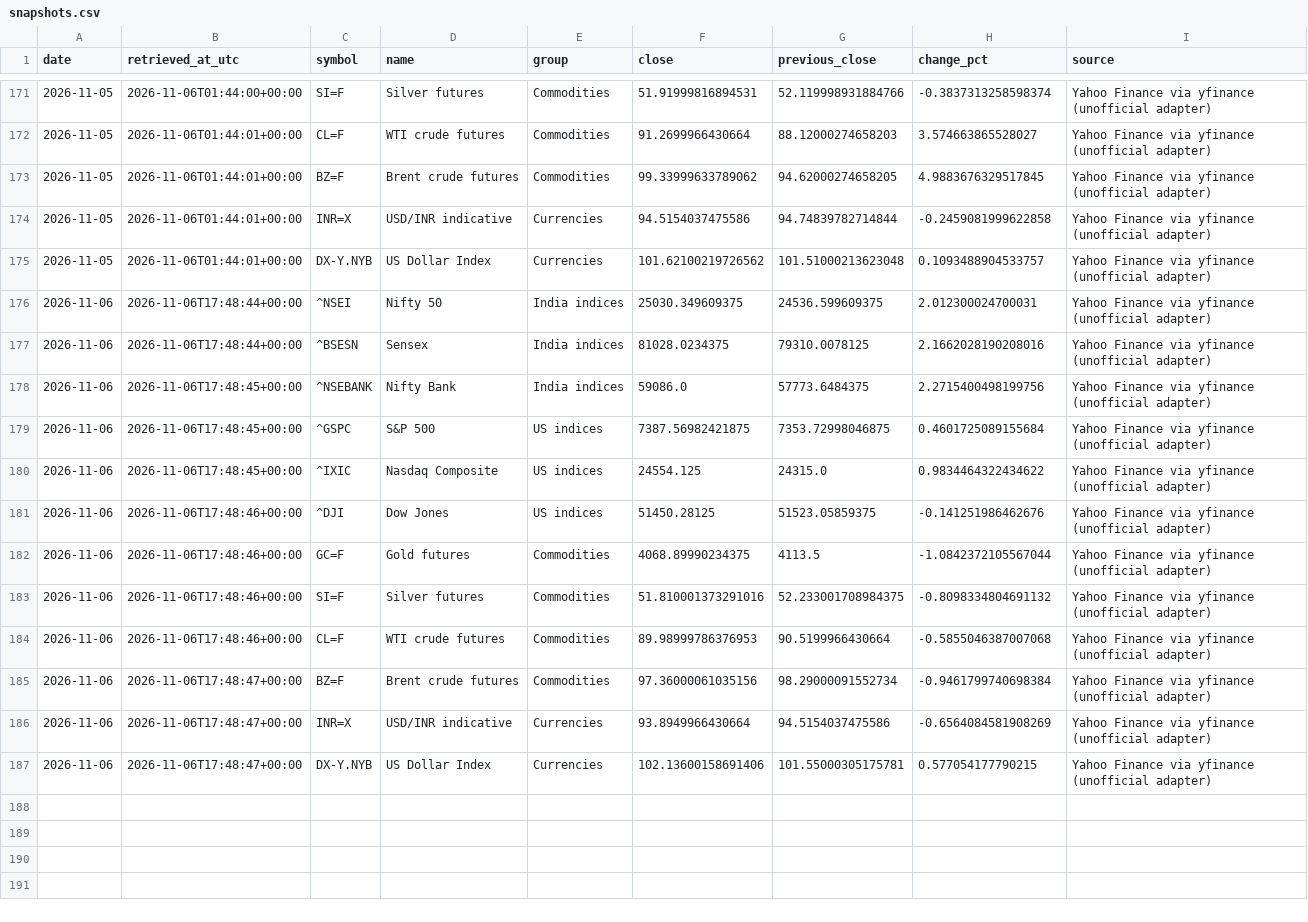
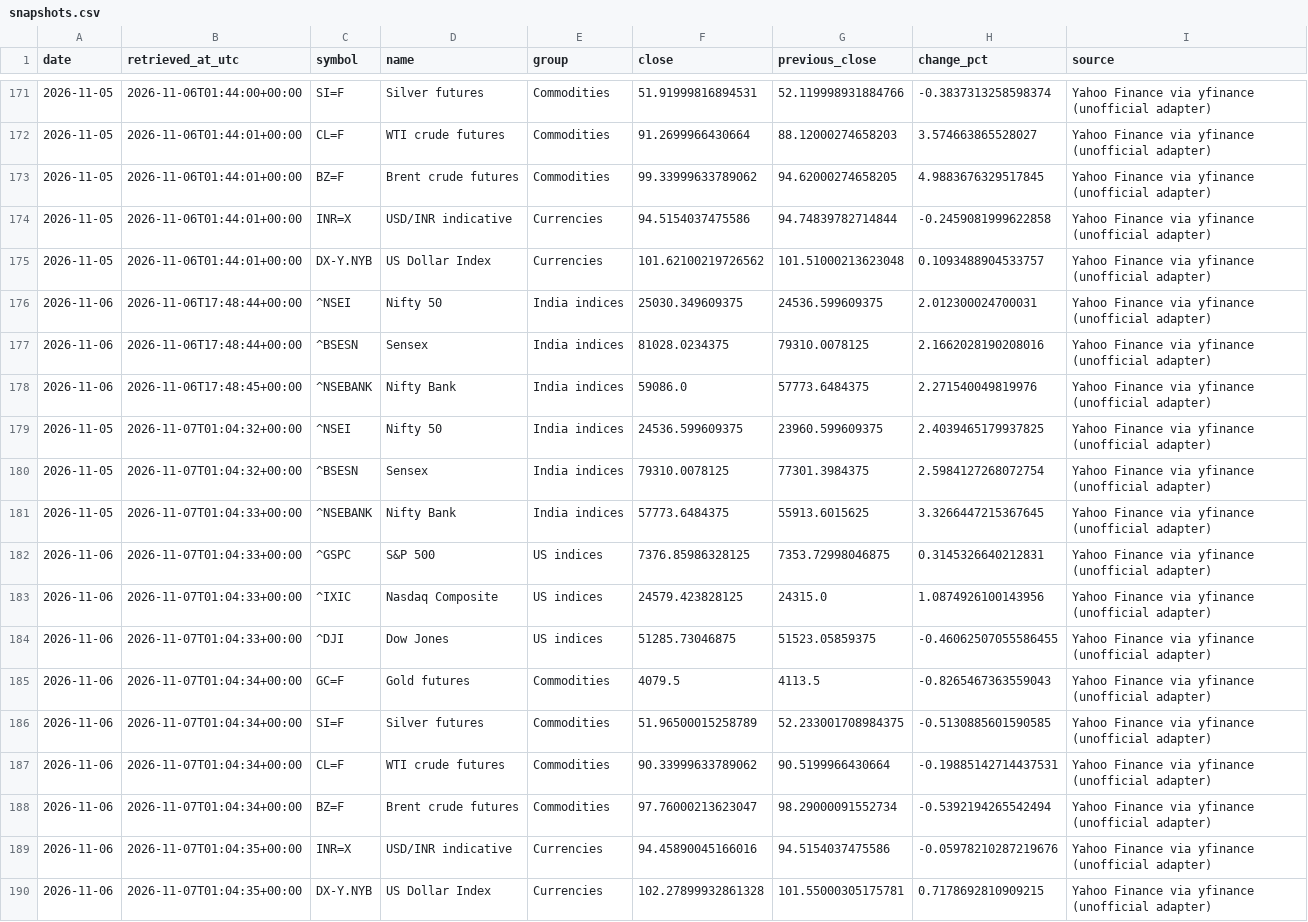
Before and after one commit to vedanshmishra001/market-update, a CSV file: data/snapshots.csv, drawn as a sheet; only a part is shown, gaps mark what is left out.

```diff
--- a/data/snapshots.csv
+++ b/data/snapshots.csv
@@ -177,11 +177,14 @@ date,retrieved_at_utc,symbol,name,group,close,previous_close,change_pct,source
 2026-11-06,2026-11-06T17:48:44+00:00,^BSESN,Sensex,India indices,81028.0234375,79310.0078125,2.1662028190208016,Yahoo Finance via yfinance (unofficial adapter)
-2026-11-06,2026-11-06T17:48:45+00:00,^NSEBANK,Nifty Bank,India indices,59086.0,57773.6484375,2.2715400498199756,Yahoo Finance via yfinance (unofficial adapter)
-2026-11-06,2026-11-06T17:48:45+00:00,^GSPC,S&P 500,US indices,7387.56982421875,7353.72998046875,0.4601725089155684,Yahoo Finance via yfinance (unofficial adapter)
-2026-11-06,2026-11-06T17:48:45+00:00,^IXIC,Nasdaq Composite,US indices,24554.125,24315.0,0.9834464322434622,Yahoo Finance via yfinance (unofficial adapter)
-2026-11-06,2026-11-06T17:48:46+00:00,^DJI,Dow Jones,US indices,51450.28125,51523.05859375,-0.141251986462676,Yahoo Finance via yfinance (unofficial adapter)
-2026-11-06,2026-11-06T17:48:46+00:00,GC=F,Gold futures,Commodities,4068.89990234375,4113.5,-1.0842372105567044,Yahoo Finance via yfinance (unofficial adapter)
-2026-11-06,2026-11-06T17:48:46+00:00,SI=F,Silver futures,Commodities,51.810001373291016,52.233001708984375,-0.8098334804691132,Yahoo Finance via yfinance (unofficial adapter)
-2026-11-06,2026-11-06T17:48:46+00:00,CL=F,WTI crude futures,Commodities,89.98999786376953,90.5199966430664,-0.5855046387007068,Yahoo Finance via yfinance (unofficial adapter)
-2026-11-06,2026-11-06T17:48:47+00:00,BZ=F,Brent crude futures,Commodities,97.36000061035156,98.29000091552734,-0.9461799740698384,Yahoo Finance via yfinance (unofficial adapter)
-2026-11-06,2026-11-06T17:48:47+00:00,INR=X,USD/INR indicative,Currencies,93.8949966430664,94.5154037475586,-0.6564084581908269,Yahoo Finance via yfinance (unofficial adapter)
-2026-11-06,2026-11-06T17:48:47+00:00,DX-Y.NYB,US Dollar Index,Currencies,102.13600158691406,101.55000305175781,0.577054177790215,Yahoo Finance via yfinance (unofficial adapter)
+2026-11-06,2026-11-06T17:48:45+00:00,^NSEBANK,Nifty Bank,India indices,59086.0,57773.6484375,2.271540049819976,Yahoo Finance via yfinance (unofficial adapter)
+2026-11-05,2026-11-07T01:04:32+00:00,^NSEI,Nifty 50,India indices,24536.599609375,23960.599609375,2.4039465179937825,Yahoo Finance via yfinance (unofficial adapter)
+2026-11-05,2026-11-07T01:04:32+00:00,^BSESN,Sensex,India indices,79310.0078125,77301.3984375,2.5984127268072754,Yahoo Finance via yfinance (unofficial adapter)
+2026-11-05,2026-11-07T01:04:33+00:00,^NSEBANK,Nifty Bank,India indices,57773.6484375,55913.6015625,3.3266447215367645,Yahoo Finance via yfinance (unofficial adapter)
+2026-11-06,2026-11-07T01:04:33+00:00,^GSPC,S&P 500,US indices,7376.85986328125,7353.72998046875,0.3145326640212831,Yahoo Finance via yfinance (unofficial adapter)
+2026-11-06,2026-11-07T01:04:33+00:00,^IXIC,Nasdaq Composite,US indices,24579.423828125,24315.0,1.0874926100143956,Yahoo Finance via yfinance (unofficial adapter)
+2026-11-06,2026-11-07T01:04:33+00:00,^DJI,Dow Jones,US indices,51285.73046875,51523.05859375,-0.46062507055586455,Yahoo Finance via yfinance (unofficial adapter)
+2026-11-06,2026-11-07T01:04:34+00:00,GC=F,Gold futures,Commodities,4079.5,4113.5,-0.8265467363559043,Yahoo Finance via yfinance (unofficial adapter)
+2026-11-06,2026-11-07T01:04:34+00:00,SI=F,Silver futures,Commodities,51.96500015258789,52.233001708984375,-0.5130885601590585,Yahoo Finance via yfinance (unofficial adapter)
+2026-11-06,2026-11-07T01:04:34+00:00,CL=F,WTI crude futures,Commodities,90.33999633789062,90.5199966430664,-0.19885142714437531,Yahoo Finance via yfinance (unofficial adapter)
+2026-11-06,2026-11-07T01:04:34+00:00,BZ=F,Brent crude futures,Commodities,97.76000213623047,98.29000091552734,-0.5392194265542494,Yahoo Finance via yfinance (unofficial adapter)
+2026-11-06,2026-11-07T01:04:35+00:00,INR=X,USD/INR indicative,Currencies,94.45890045166016,94.5154037475586,-0.05978210287219676,Yahoo Finance via yfinance (unofficial adapter)
+2026-11-06,2026-11-07T01:04:35+00:00,DX-Y.NYB,US Dollar Index,Currencies,102.27899932861328,101.55000305175781,0.7178692810909215,Yahoo Finance via yfinance (unofficial adapter)
```
Also changed, not shown: data/news.csv, 1 other file.
